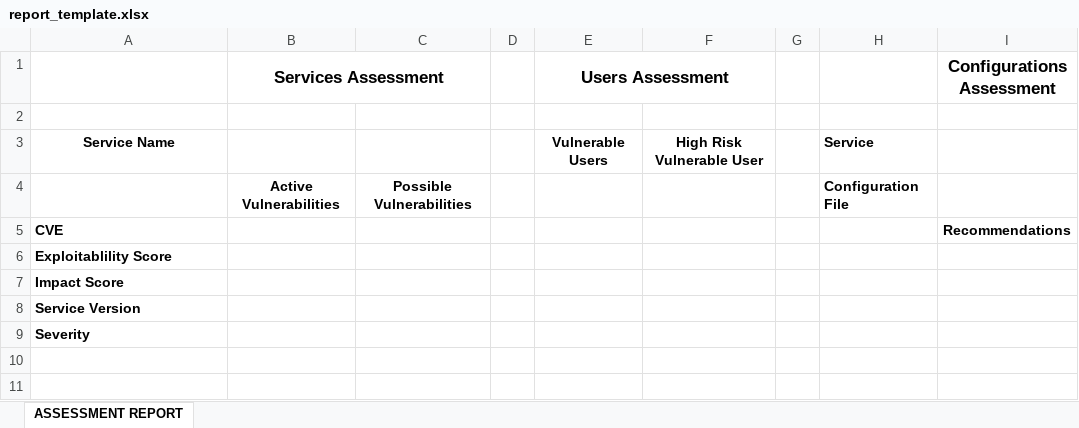
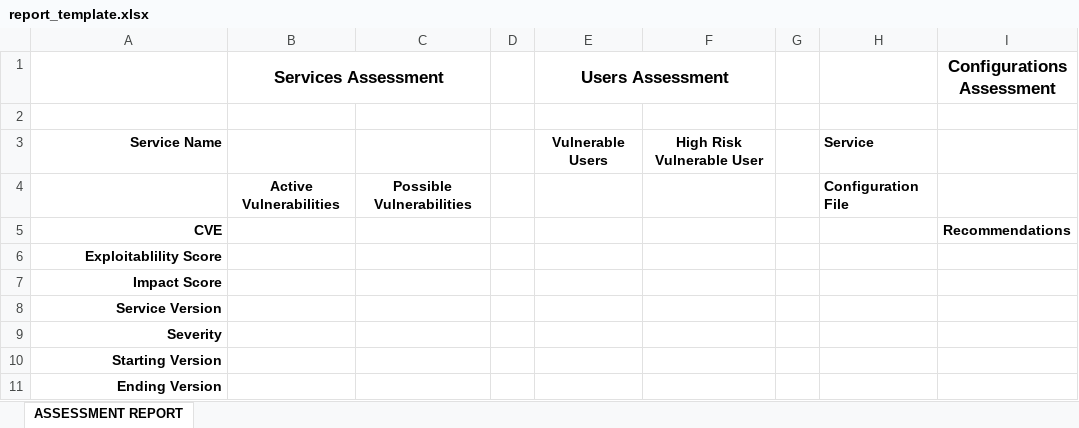
Before and after one commit to MikeKall/thesis, an Excel workbook: report_template.xlsx, sheet ASSESSMENT REPORT, drawn as a sheet; values as stored, in another font and other column widths than the file's, no borders; the diff names each change by its address in the sheet, - before the commit and + after, or states it on an @@ line.

```diff
--- a/report_template.xlsx (sheet ASSESSMENT REPORT)
+++ b/report_template.xlsx (sheet ASSESSMENT REPORT)
-A3 alignment: center
+A3 alignment: right
-A5:A9 alignment: left
+A5:A9 alignment: right
+row 10: Starting Version
+row 11: Ending Version
```
Also changed, not shown: 1 other file.
